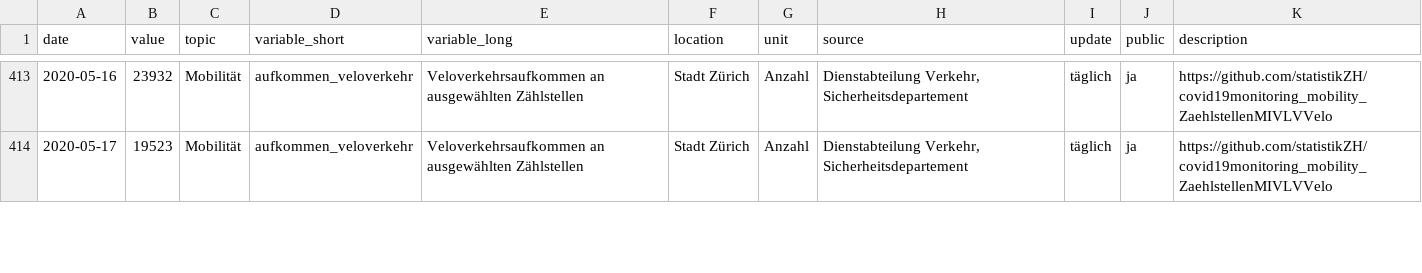
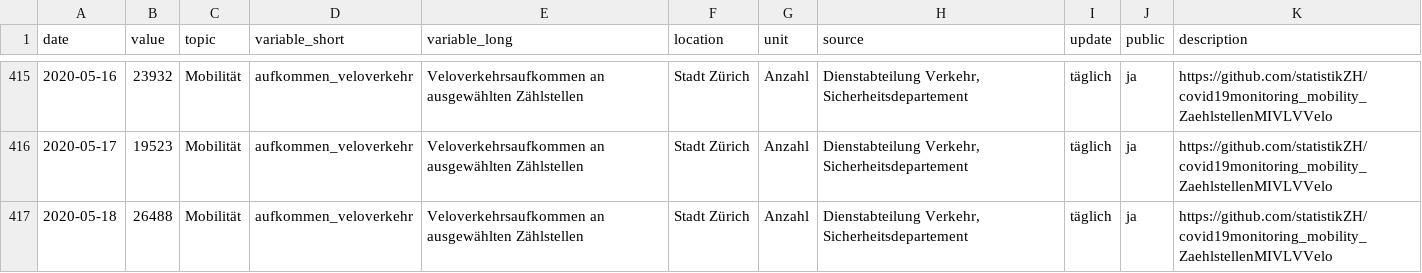
Before and after one commit to statistikZH/covid19monitoring_mobility_ZaehlstellenMIVLVVelo, a CSV file: Mobilität_AufkommenTerrestrischerVerkehr.csv, drawn as a sheet; only a part is shown, gaps mark what is left out; the diff covers the shown part only.

Commit message:
update data for 2020-05-19

```diff
--- a/Mobilität_AufkommenTerrestrischerVerkehr.csv
+++ b/Mobilität_AufkommenTerrestrischerVerkehr.csv
@@ -414 +416,2 @@ date,value,topic,variable_short,variable_long,location,unit,source,update,public
 2020-05-17,19523,Mobilität,aufkommen_veloverkehr,Veloverkehrsaufkommen an ausgewählten Zählstellen,Stadt Zürich,Anzahl,"Dienstabteilung Verkehr, Sicherheitsdepartement",täglich,ja,https://github.com/statistikZH/covid19monitoring_mobility_ZaehlstellenMIVLVVelo
+2020-05-18,26488,Mobilität,aufkommen_veloverkehr,Veloverkehrsaufkommen an ausgewählten Zählstellen,Stadt Zürich,Anzahl,"Dienstabteilung Verkehr, Sicherheitsdepartement",täglich,ja,https://github.com/statistikZH/covid19monitoring_mobility_ZaehlstellenMIVLVVelo
```
Also changed, not shown: 9 added rows elsewhere in this file.
